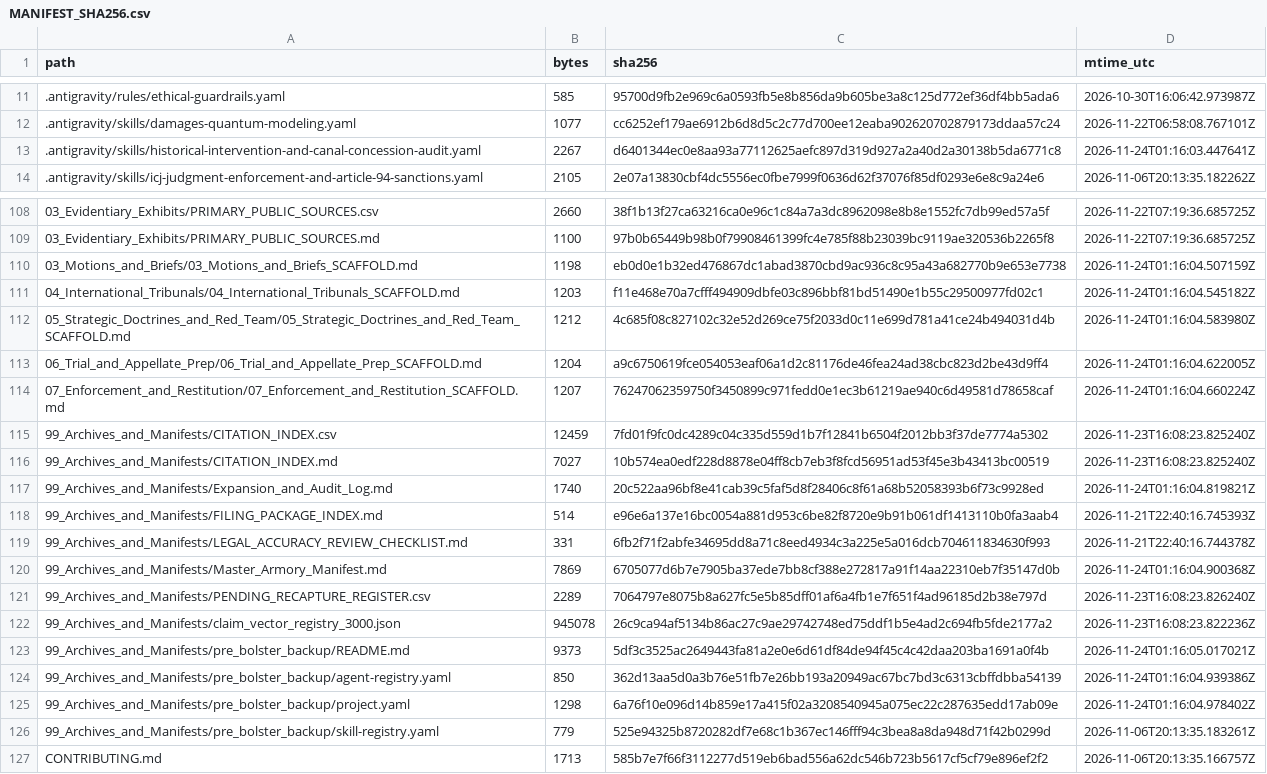
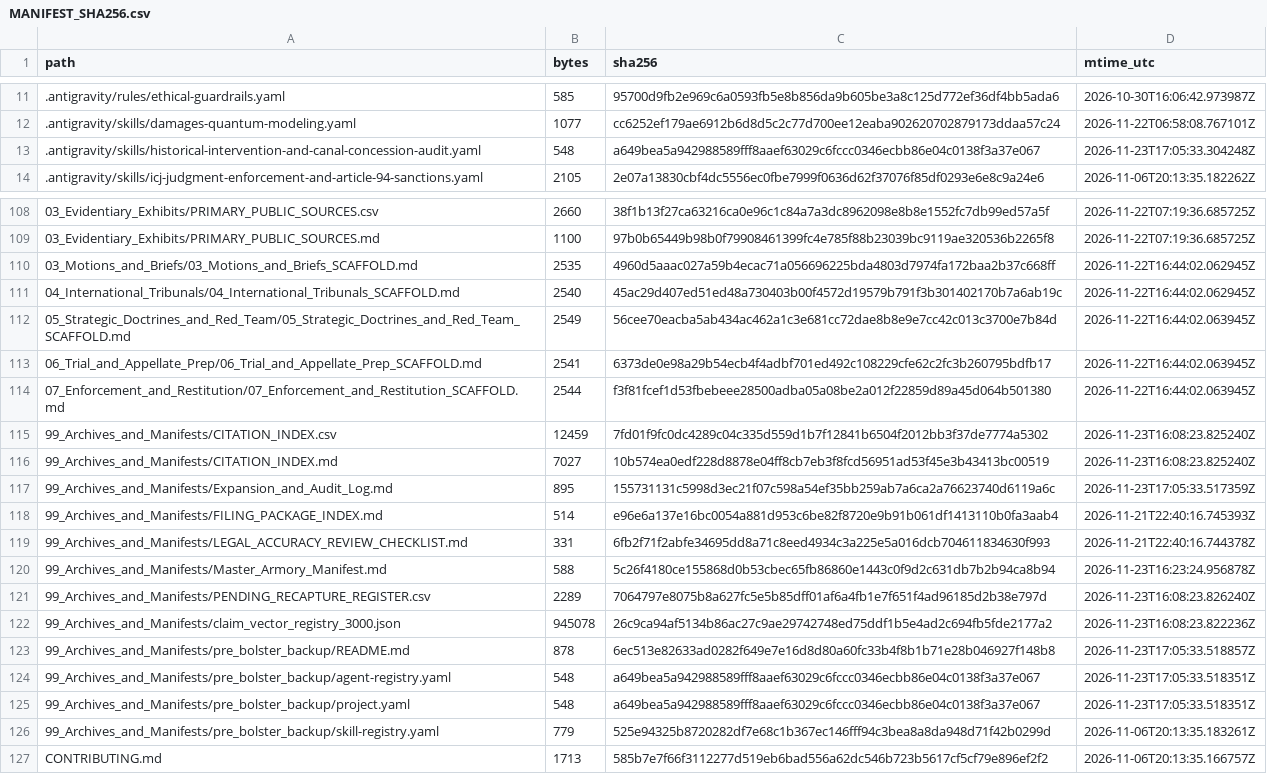
Before and after one commit to GlobalRestitutionAlliance/turtle-island-us-ak-king-island-native-community-master-litigation, a CSV file: 99_Archives_and_Manifests/MANIFEST_SHA256.csv, drawn as a sheet; only a part is shown, gaps mark what is left out; the diff covers the shown part only.

```diff
--- a/99_Archives_and_Manifests/MANIFEST_SHA256.csv
+++ b/99_Archives_and_Manifests/MANIFEST_SHA256.csv
@@ -12,3 +12,3 @@ path,bytes,sha256,mtime_utc
 .antigravity/skills/damages-quantum-modeling.yaml,1077,cc6252ef179ae6912b6d8d5c2c77d700ee12eaba902620702879173ddaa57c24,2026-11-22T06:58:08.767101Z
-.antigravity/skills/historical-intervention-and-canal-concession-audit.yaml,2267,d6401344ec0e8aa93a77112625aefc897d319d927a2a40d2a30138b5da6771c8,2026-11-24T01:16:03.447641Z
+.antigravity/skills/historical-intervention-and-canal-concession-audit.yaml,548,a649bea5a942988589fff8aaef63029c6fccc0346ecbb86e04c0138f3a37e067,2026-11-23T17:05:33.304248Z
 .antigravity/skills/icj-judgment-enforcement-and-article-94-sanctions.yaml,2105,2e07a13830cbf4dc5556ec0fbe7999f0636d62f37076f85df0293e6e8c9a24e6,2026-11-06T20:13:35.182262Z
@@ -109,18 +109,18 @@ path,bytes,sha256,mtime_utc
 03_Evidentiary_Exhibits/PRIMARY_PUBLIC_SOURCES.md,1100,97b0b65449b98b0f79908461399fc4e785f88b23039bc9119ae320536b2265f8,2026-11-22T07:19:36.685725Z
-03_Motions_and_Briefs/03_Motions_and_Briefs_SCAFFOLD.md,1198,eb0d0e1b32ed476867dc1abad3870cbd9ac936c8c95a43a682770b9e653e7738,2026-11-24T01:16:04.507159Z
-04_International_Tribunals/04_International_Tribunals_SCAFFOLD.md,1203,f11e468e70a7cfff494909dbfe03c896bbf81bd51490e1b55c29500977fd02c1,2026-11-24T01:16:04.545182Z
-05_Strategic_Doctrines_and_Red_Team/05_Strategic_Doctrines_and_Red_Team_SCAFFOLD.md,1212,4c685f08c827102c32e52d269ce75f2033d0c11e699d781a41ce24b494031d4b,2026-11-24T01:16:04.583980Z
-06_Trial_and_Appellate_Prep/06_Trial_and_Appellate_Prep_SCAFFOLD.md,1204,a9c6750619fce054053eaf06a1d2c81176de46fea24ad38cbc823d2be43d9ff4,2026-11-24T01:16:04.622005Z
-07_Enforcement_and_Restitution/07_Enforcement_and_Restitution_SCAFFOLD.md,1207,76247062359750f3450899c971fedd0e1ec3b61219ae940c6d49581d78658caf,2026-11-24T01:16:04.660224Z
+03_Motions_and_Briefs/03_Motions_and_Briefs_SCAFFOLD.md,2535,4960d5aaac027a59b4ecac71a056696225bda4803d7974fa172baa2b37c668ff,2026-11-22T16:44:02.062945Z
+04_International_Tribunals/04_International_Tribunals_SCAFFOLD.md,2540,45ac29d407ed51ed48a730403b00f4572d19579b791f3b301402170b7a6ab19c,2026-11-22T16:44:02.062945Z
+05_Strategic_Doctrines_and_Red_Team/05_Strategic_Doctrines_and_Red_Team_SCAFFOLD.md,2549,56cee70eacba5ab434ac462a1c3e681cc72dae8b8e9e7cc42c013c3700e7b84d,2026-11-22T16:44:02.063945Z
+06_Trial_and_Appellate_Prep/06_Trial_and_Appellate_Prep_SCAFFOLD.md,2541,6373de0e98a29b54ecb4f4adbf701ed492c108229cfe62c2fc3b260795bdfb17,2026-11-22T16:44:02.063945Z
+07_Enforcement_and_Restitution/07_Enforcement_and_Restitution_SCAFFOLD.md,2544,f3f81fcef1d53fbebeee28500adba05a08be2a012f22859d89a45d064b501380,2026-11-22T16:44:02.063945Z
 99_Archives_and_Manifests/CITATION_INDEX.csv,12459,7fd01f9fc0dc4289c04c335d559d1b7f12841b6504f2012bb3f37de7774a5302,2026-11-23T16:08:23.825240Z
 99_Archives_and_Manifests/CITATION_INDEX.md,7027,10b574ea0edf228d8878e04ff8cb7eb3f8fcd56951ad53f45e3b43413bc00519,2026-11-23T16:08:23.825240Z
-99_Archives_and_Manifests/Expansion_and_Audit_Log.md,1740,20c522aa96bf8e41cab39c5faf5d8f28406c8f61a68b52058393b6f73c9928ed,2026-11-24T01:16:04.819821Z
+99_Archives_and_Manifests/Expansion_and_Audit_Log.md,895,155731131c5998d3ec21f07c598a54ef35bb259ab7a6ca2a76623740d6119a6c,2026-11-23T17:05:33.517359Z
 99_Archives_and_Manifests/FILING_PACKAGE_INDEX.md,514,e96e6a137e16bc0054a881d953c6be82f8720e9b91b061df1413110b0fa3aab4,2026-11-21T22:40:16.745393Z
 99_Archives_and_Manifests/LEGAL_ACCURACY_REVIEW_CHECKLIST.md,331,6fb2f71f2abfe34695dd8a71c8eed4934c3a225e5a016dcb704611834630f993,2026-11-21T22:40:16.744378Z
-99_Archives_and_Manifests/Master_Armory_Manifest.md,7869,6705077d6b7e7905ba37ede7bb8cf388e272817a91f14aa22310eb7f35147d0b,2026-11-24T01:16:04.900368Z
+99_Archives_and_Manifests/Master_Armory_Manifest.md,588,5c26f4180ce155868d0b53cbec65fb86860e1443c0f9d2c631db7b2b94ca8b94,2026-11-23T16:23:24.956878Z
 99_Archives_and_Manifests/PENDING_RECAPTURE_REGISTER.csv,2289,7064797e8075b8a627fc5e5b85dff01af6a4fb1e7f651f4ad96185d2b38e797d,2026-11-23T16:08:23.826240Z
 99_Archives_and_Manifests/claim_vector_registry_3000.json,945078,26c9ca94af5134b86ac27c9ae29742748ed75ddf1b5e4ad2c694fb5fde2177a2,2026-11-23T16:08:23.822236Z
-99_Archives_and_Manifests/pre_bolster_backup/README.md,9373,5df3c3525ac2649443fa81a2e0e6d61df84de94f45c4c42daa203ba1691a0f4b,2026-11-24T01:16:05.017021Z
-99_Archives_and_Manifests/pre_bolster_backup/agent-registry.yaml,850,362d13aa5d0a3b76e51fb7e26bb193a20949ac67bc7bd3c6313cbffdbba54139,2026-11-24T01:16:04.939386Z
-99_Archives_and_Manifests/pre_bolster_backup/project.yaml,1298,6a76f10e096d14b859e17a415f02a3208540945a075ec22c287635edd17ab09e,2026-11-24T01:16:04.978402Z
+99_Archives_and_Manifests/pre_bolster_backup/README.md,878,6ec513e82633ad0282f649e7e16d8d80a60fc33b4f8b1b71e28b046927f148b8,2026-11-23T17:05:33.518857Z
+99_Archives_and_Manifests/pre_bolster_backup/agent-registry.yaml,548,a649bea5a942988589fff8aaef63029c6fccc0346ecbb86e04c0138f3a37e067,2026-11-23T17:05:33.518351Z
+99_Archives_and_Manifests/pre_bolster_backup/project.yaml,548,a649bea5a942988589fff8aaef63029c6fccc0346ecbb86e04c0138f3a37e067,2026-11-23T17:05:33.518351Z
 99_Archives_and_Manifests/pre_bolster_backup/skill-registry.yaml,779,525e94325b8720282df7e68c1b367ec146fff94c3bea8a8da948d71f42b0299d,2026-11-06T20:13:35.183261Z
```
Also changed, not shown: 77 edited cells elsewhere in this file, 37 other files.
